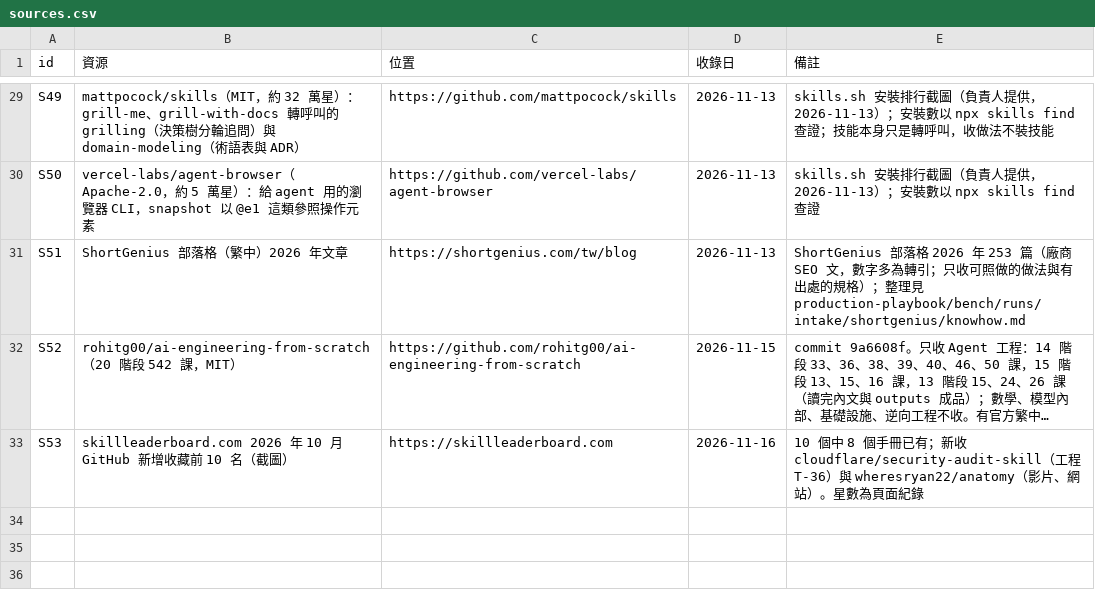
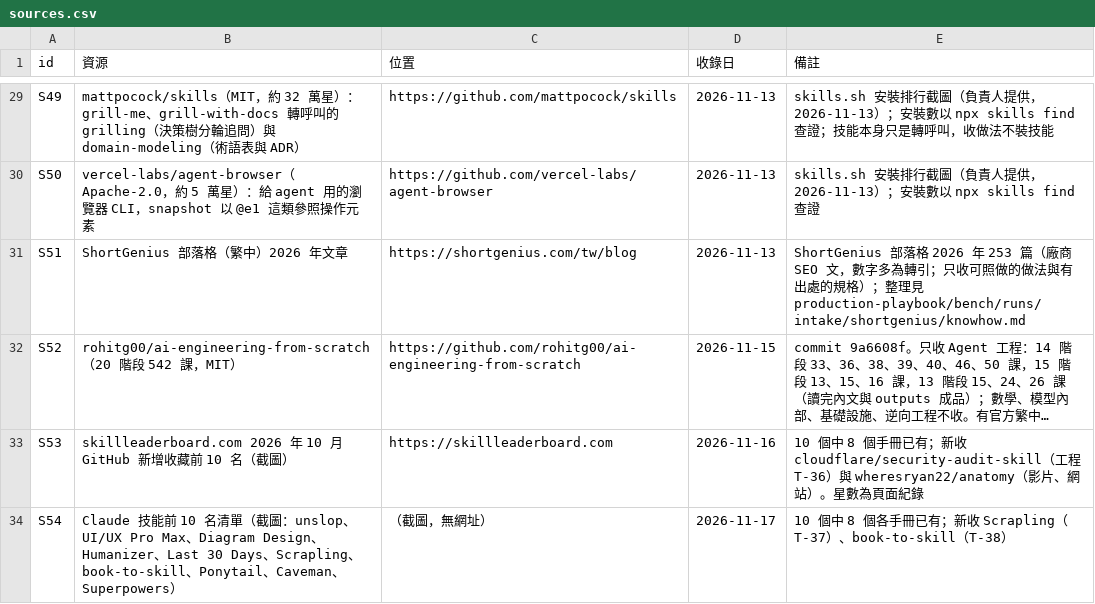
Before and after one commit to mick3412/engineering-playbook, a CSV file: data/sources.csv, drawn as a sheet; only a part is shown, gaps mark what is left out; long unchanged cells end in ….

```diff
--- a/data/sources.csv
+++ b/data/sources.csv
@@ -33 +33,2 @@
 "S53","skillleaderboard.com 2026 年 10 月 GitHub 新增收藏前 10 名（截圖）","https://skillleaderboard.com","2026-11-16","10 個中 8 個手冊已有；新收 cloudflare/security-audit-skill（工程 T-36）與 wheresryan22/anatomy（影片、網站）。星數為頁面紀錄"
+"S54","Claude 技能前 10 名清單（截圖：unslop、UI/UX Pro Max、Diagram Design、Humanizer、Last 30 Days、Scrapling、book-to-skill、Ponytail、Caveman、Superpowers）","（截圖，無網址）","2026-11-17","10 個中 8 個各手冊已有；新收 Scrapling（T-37）、book-to-skill（T-38）"
```
Also changed, not shown: data/tools.csv, 5 other files.
